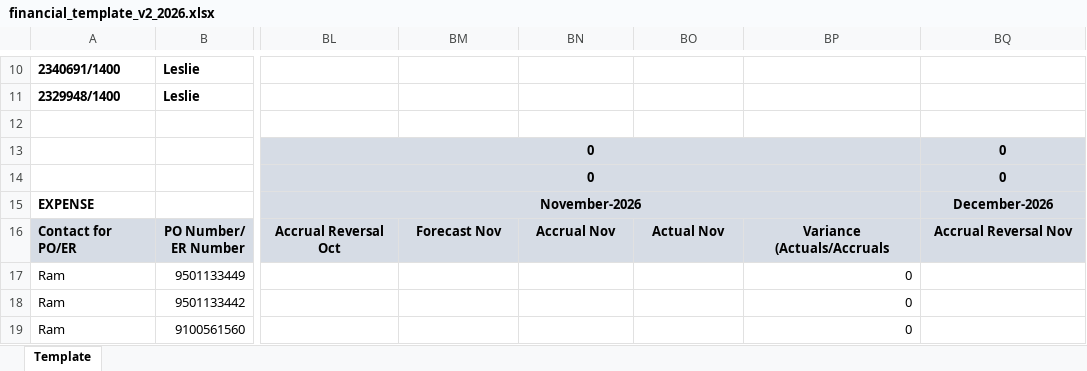
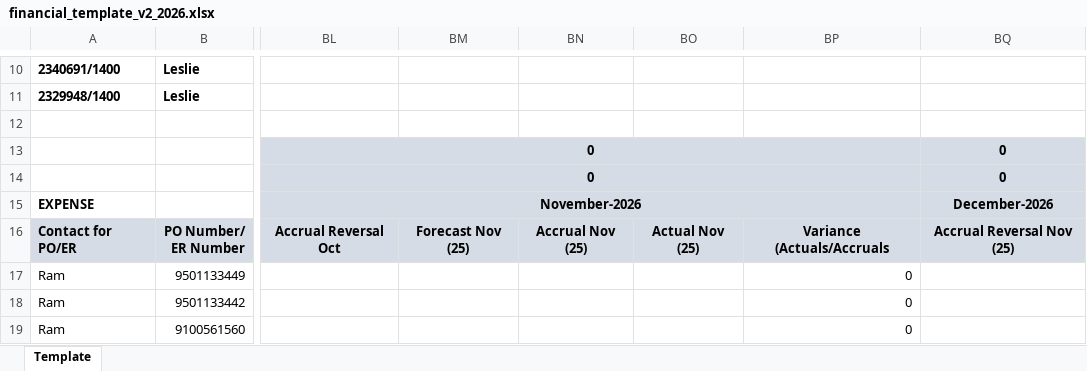
Before and after one commit to pfizer-maryoelkers/financial-automation-project, an Excel workbook: data/templates/financial_template_v2_2026.xlsx, sheet Template, drawn as a sheet; only a part is shown, gaps mark what is left out; values as stored, in another font and other column widths than the file's, no borders; conditional formats not drawn; the diff names each change by its address in the sheet, - before the commit and + after, or states it on an @@ line.

Commit message:
Add Nov (25) prior-year November column support
Template (financial_template_v2_2026.xlsx):
  - BM16: 'Forecast Nov'          → 'Forecast Nov (25)'
  - BN16: 'Accrual Nov'           → 'Accrual Nov (25)'
  - BO16: 'Actual Nov'            → 'Actual Nov (25)'
  - BQ16: already 'Accrual Reversal Nov (25)' (set in previous commit)
  All four November metric columns now share the key 'Nov (25)'.

transactional_detail_reader.get_transactional_data:
  - AP12 Actuals/Reversals now emit 'Nov (25)' (shifted_num==11 gets the
    same prior-year suffix as shifted_num==0 does for Dec (25)).
  - Month-sort collector extended to also gather 'Nov (' prefixed keys,
    ordering them Nov (25) → Dec (25) → Jan → … → Dec.

template_writer:
  - month_sort_key: 'Nov (YY)' returns -1 (before Dec (25) at 0).
  - write_hierarchy Pass 1: cross-fallback added for 'Nov (25)' ↔ 'Nov'
    mismatch, mirroring the existing Dec (25) ↔ Dec fallback.

```diff
--- a/data/templates/financial_template_v2_2026.xlsx (sheet Template)
+++ b/data/templates/financial_template_v2_2026.xlsx (sheet Template)
-BM16: Forecast Nov
+BM16: Forecast Nov (25)
-BN16: Accrual Nov
+BN16: Accrual Nov (25)
-BO16: Actual Nov
+BO16: Actual Nov (25)
-BQ16: Accrual Reversal Nov
+BQ16: Accrual Reversal Nov (25)
```
Also changed, not shown: 2 other files.
